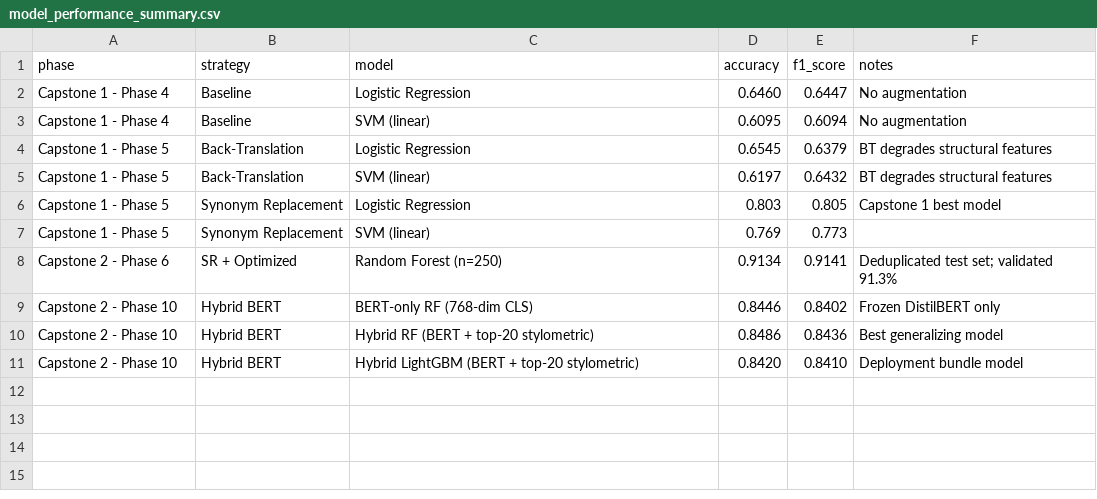
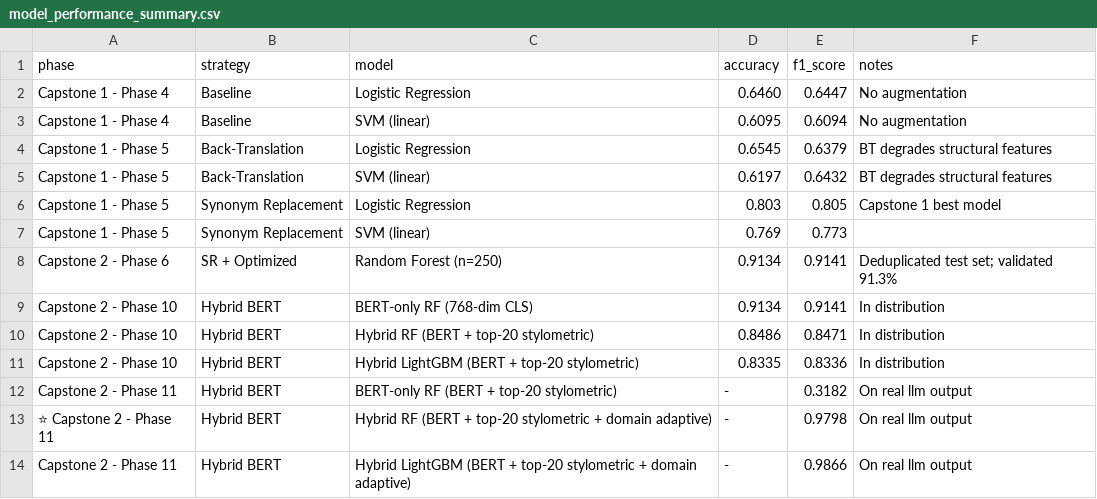
Before and after one commit to ivysanchez/AI-vs-Human-Text-Detection, a CSV file: results/model_performance_summary.csv, drawn as a sheet; the diff names each change by its address in the sheet, - before the commit and + after, or states it on an @@ line.

Commit message:
Update model_performance_summary.csv

```diff
--- a/results/model_performance_summary.csv
+++ b/results/model_performance_summary.csv
-D9 (accuracy): 0.8446
+D9 (accuracy): 0.9134
-E9 (f1_score): 0.8402
+E9 (f1_score): 0.9141
-F9 (notes): Frozen DistilBERT only
+F9 (notes): In distribution
-E10 (f1_score): 0.8436
+E10 (f1_score): 0.8471
-F10 (notes): Best generalizing model
+F10 (notes): In distribution
-D11 (accuracy): 0.8420
+D11 (accuracy): 0.8335
-E11 (f1_score): 0.8410
+E11 (f1_score): 0.8336
-F11 (notes): Deployment bundle model
+F11 (notes): In distribution
+row 12: Capstone 2 - Phase 11 | Hybrid BERT | BERT-only RF (BERT + top-20 stylometric) | - | 0.3182 | On real llm output
+row 13: ⭐ Capstone 2 - Phase 11 | Hybrid BERT | Hybrid RF (BERT + top-20 stylometric + domain adaptive) | - | 0.9798 | On real llm output
+row 14: Capstone 2 - Phase 11 | Hybrid BERT | Hybrid LightGBM (BERT + top-20 stylometric + domain adaptive) | - | 0.9866 | On real llm output
```
